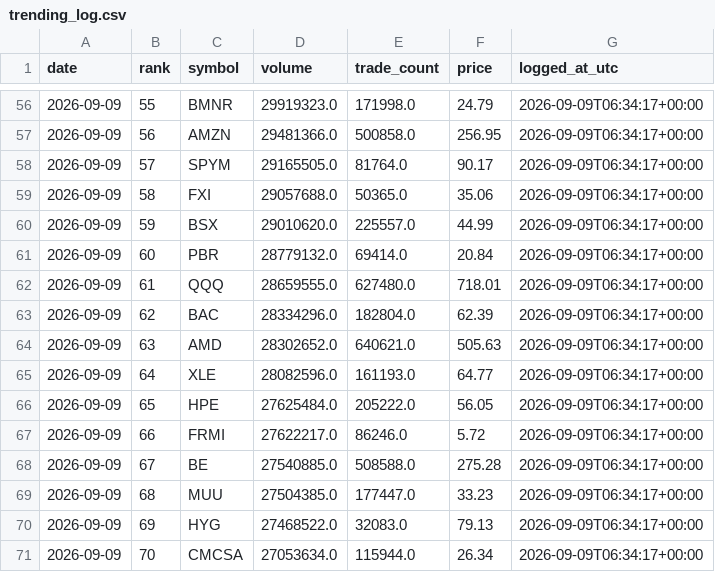
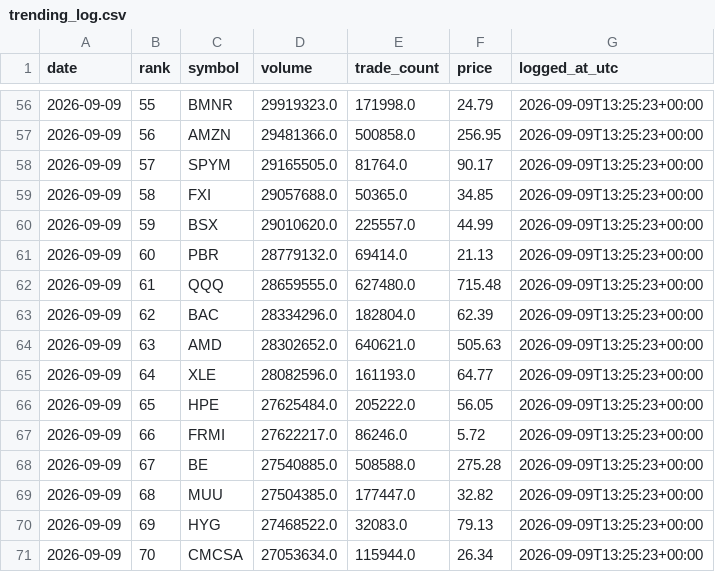
Before and after one commit to arturliamin/orb-agent, a CSV file: trending_log.csv, drawn as a sheet; only a part is shown, gaps mark what is left out; the diff covers the shown part only.

```diff
--- a/trending_log.csv
+++ b/trending_log.csv
@@ -56,16 +56,16 @@ date,rank,symbol,volume,trade_count,price,logged_at_utc
-2026-09-09,55,BMNR,29919323.0,171998.0,24.79,2026-09-09T06:34:17+00:00
-2026-09-09,56,AMZN,29481366.0,500858.0,256.95,2026-09-09T06:34:17+00:00
-2026-09-09,57,SPYM,29165505.0,81764.0,90.17,2026-09-09T06:34:17+00:00
-2026-09-09,58,FXI,29057688.0,50365.0,35.06,2026-09-09T06:34:17+00:00
-2026-09-09,59,BSX,29010620.0,225557.0,44.99,2026-09-09T06:34:17+00:00
-2026-09-09,60,PBR,28779132.0,69414.0,20.84,2026-09-09T06:34:17+00:00
-2026-09-09,61,QQQ,28659555.0,627480.0,718.01,2026-09-09T06:34:17+00:00
-2026-09-09,62,BAC,28334296.0,182804.0,62.39,2026-09-09T06:34:17+00:00
-2026-09-09,63,AMD,28302652.0,640621.0,505.63,2026-09-09T06:34:17+00:00
-2026-09-09,64,XLE,28082596.0,161193.0,64.77,2026-09-09T06:34:17+00:00
-2026-09-09,65,HPE,27625484.0,205222.0,56.05,2026-09-09T06:34:17+00:00
-2026-09-09,66,FRMI,27622217.0,86246.0,5.72,2026-09-09T06:34:17+00:00
-2026-09-09,67,BE,27540885.0,508588.0,275.28,2026-09-09T06:34:17+00:00
-2026-09-09,68,MUU,27504385.0,177447.0,33.23,2026-09-09T06:34:17+00:00
-2026-09-09,69,HYG,27468522.0,32083.0,79.13,2026-09-09T06:34:17+00:00
-2026-09-09,70,CMCSA,27053634.0,115944.0,26.34,2026-09-09T06:34:17+00:00
+2026-09-09,55,BMNR,29919323.0,171998.0,24.79,2026-09-09T13:25:23+00:00
+2026-09-09,56,AMZN,29481366.0,500858.0,256.95,2026-09-09T13:25:23+00:00
+2026-09-09,57,SPYM,29165505.0,81764.0,90.17,2026-09-09T13:25:23+00:00
+2026-09-09,58,FXI,29057688.0,50365.0,34.85,2026-09-09T13:25:23+00:00
+2026-09-09,59,BSX,29010620.0,225557.0,44.99,2026-09-09T13:25:23+00:00
+2026-09-09,60,PBR,28779132.0,69414.0,21.13,2026-09-09T13:25:23+00:00
+2026-09-09,61,QQQ,28659555.0,627480.0,715.48,2026-09-09T13:25:23+00:00
+2026-09-09,62,BAC,28334296.0,182804.0,62.39,2026-09-09T13:25:23+00:00
+2026-09-09,63,AMD,28302652.0,640621.0,505.63,2026-09-09T13:25:23+00:00
+2026-09-09,64,XLE,28082596.0,161193.0,64.77,2026-09-09T13:25:23+00:00
+2026-09-09,65,HPE,27625484.0,205222.0,56.05,2026-09-09T13:25:23+00:00
+2026-09-09,66,FRMI,27622217.0,86246.0,5.72,2026-09-09T13:25:23+00:00
+2026-09-09,67,BE,27540885.0,508588.0,275.28,2026-09-09T13:25:23+00:00
+2026-09-09,68,MUU,27504385.0,177447.0,32.82,2026-09-09T13:25:23+00:00
+2026-09-09,69,HYG,27468522.0,32083.0,79.13,2026-09-09T13:25:23+00:00
+2026-09-09,70,CMCSA,27053634.0,115944.0,26.34,2026-09-09T13:25:23+00:00
```
Also changed, not shown: 81 edited cells elsewhere in this file.
